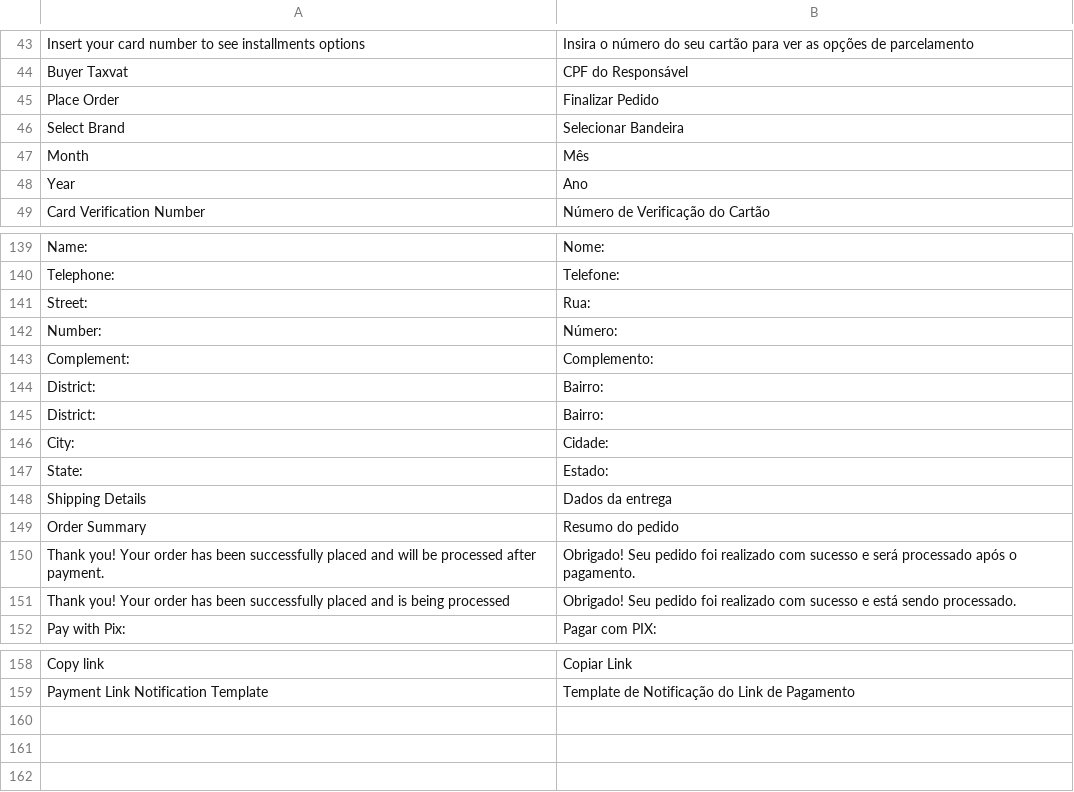
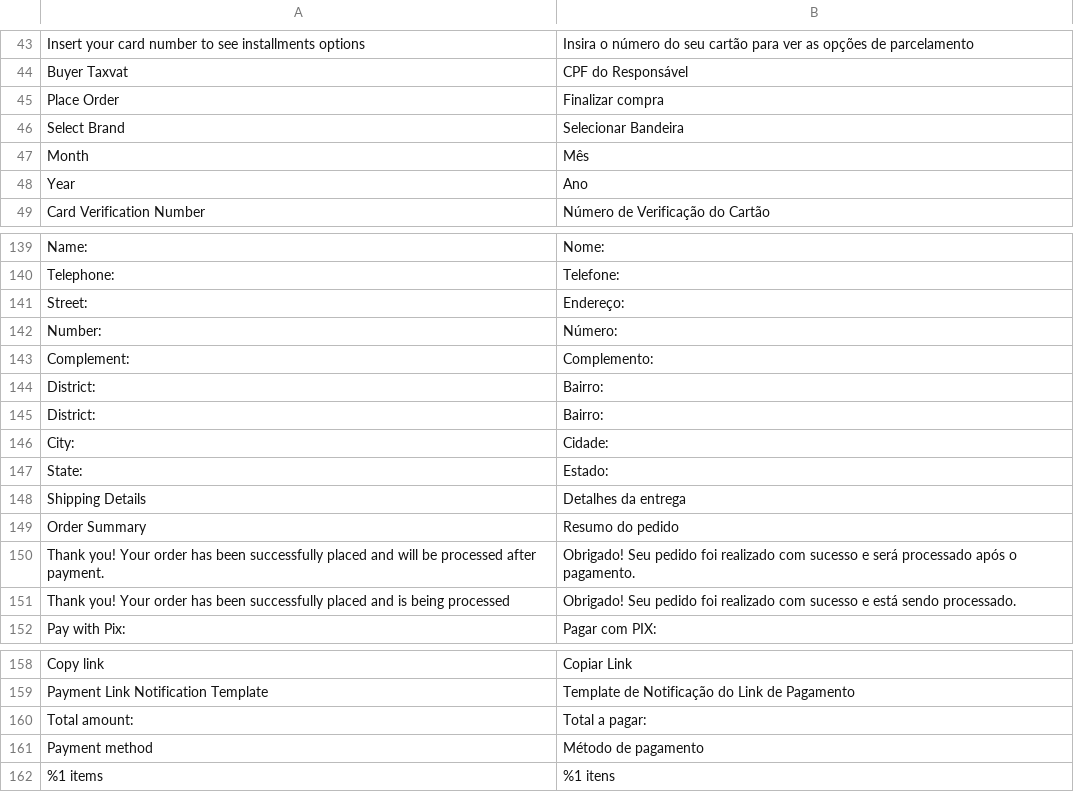
Before and after one commit to vindi/magento2-payments, a CSV file: i18n/pt_BR.csv, drawn as a sheet; only a part is shown, gaps mark what is left out; the diff names each change by its address in the sheet, - before the commit and + after, or states it on an @@ line.

Commit message:
feat/VINDI-143: estilizacao pagina link de pagamento

```diff
--- a/i18n/pt_BR.csv
+++ b/i18n/pt_BR.csv
-B45: Finalizar Pedido
+B45: Finalizar compra
-B141: Rua:
+B141: Endereço:
-B148: Dados da entrega
+B148: Detalhes da entrega
+row 160: Total amount: | Total a pagar:
+row 161: Payment method | Método de pagamento
+row 162: %1 items | %1 itens
```
Also changed, not shown: i18n/en_US.csv, 9 other files.
